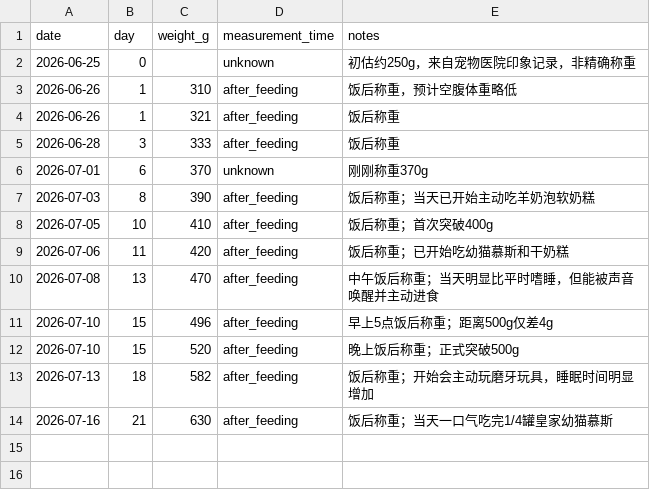
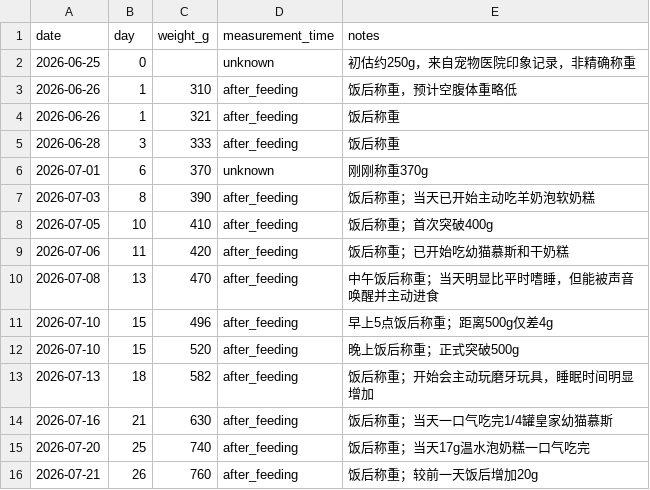
Before and after one commit to 1996tyfeng/MaShiYi, a CSV file: data/weight.csv, drawn as a sheet; the diff names each change by its address in the sheet, - before the commit and + after, or states it on an @@ line.

Commit message:
data(weight): 记录7月21日饭后760g

```diff
--- a/data/weight.csv
+++ b/data/weight.csv
+row 15: 2026-07-20 | 25 | 740 | after_feeding | 饭后称重；当天17g温水泡奶糕一口气吃完
+row 16: 2026-07-21 | 26 | 760 | after_feeding | 饭后称重；较前一天饭后增加20g
```
